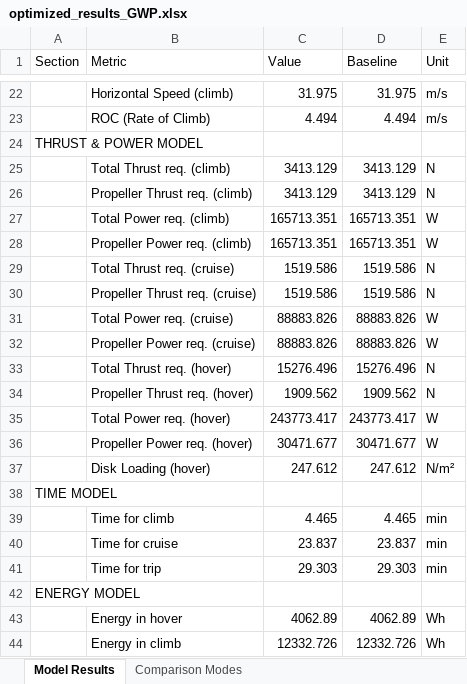
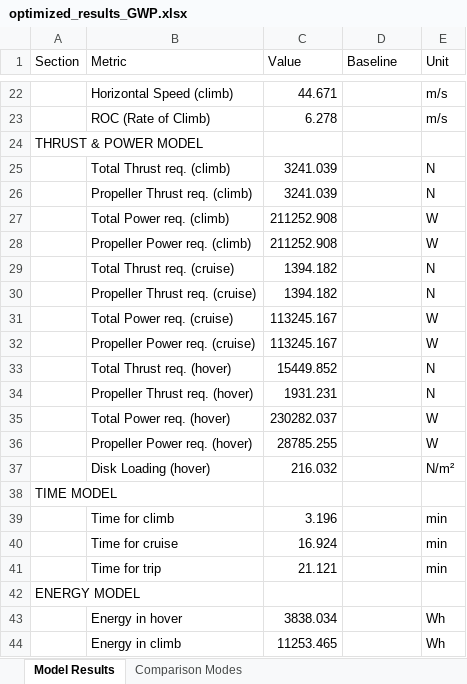
Before and after one commit to JohannesJanning/openmdao-evtol-tutorial, an Excel workbook: src/results/GWP/optimized_results_GWP.xlsx, sheet Model Results, drawn as a sheet; only a part is shown, gaps mark what is left out; values as stored, in another font and other column widths than the file's, no borders; the diff covers the shown part only; the diff names each change by its address in the sheet, - before the commit and + after, or states it on an @@ line.

```diff
--- a/src/results/GWP/optimized_results_GWP.xlsx (sheet Model Results)
+++ b/src/results/GWP/optimized_results_GWP.xlsx (sheet Model Results)
-C22 (Value): 31.975
+C22 (Value): 44.671
-D22 (Baseline): 31.975
+D22 (Baseline): (empty)
-C23 (Value): 4.494
+C23 (Value): 6.278
-D23 (Baseline): 4.494
+D23 (Baseline): (empty)
-C25:C26 (Value): 3413.129
+C25:C26 (Value): 3241.039
-D25:D26 (Baseline): 3413.129
+D25:D26 (Baseline): (empty)
-C27:C28 (Value): 165713.351
+C27:C28 (Value): 211252.908
-D27:D28 (Baseline): 165713.351
+D27:D28 (Baseline): (empty)
-C29:C30 (Value): 1519.586
+C29:C30 (Value): 1394.182
-D29:D30 (Baseline): 1519.586
+D29:D30 (Baseline): (empty)
-C31:C32 (Value): 88883.826
+C31:C32 (Value): 113245.167
-D31:D32 (Baseline): 88883.826
+D31:D32 (Baseline): (empty)
-C33 (Value): 15276.496
+C33 (Value): 15449.852
-D33 (Baseline): 15276.496
+D33 (Baseline): (empty)
-C34 (Value): 1909.562
+C34 (Value): 1931.231
-D34 (Baseline): 1909.562
+D34 (Baseline): (empty)
-C35 (Value): 243773.417
+C35 (Value): 230282.037
-D35 (Baseline): 243773.417
+D35 (Baseline): (empty)
-C36 (Value): 30471.677
+C36 (Value): 28785.255
-D36 (Baseline): 30471.677
+D36 (Baseline): (empty)
-C37 (Value): 247.612
+C37 (Value): 216.032
-D37 (Baseline): 247.612
+D37 (Baseline): (empty)
-C39 (Value): 4.465
+C39 (Value): 3.196
-D39 (Baseline): 4.465
+D39 (Baseline): (empty)
-C40 (Value): 23.837
+C40 (Value): 16.924
-D40 (Baseline): 23.837
+D40 (Baseline): (empty)
-C41 (Value): 29.303
+C41 (Value): 21.121
-D41 (Baseline): 29.303
+D41 (Baseline): (empty)
-C43 (Value): 4062.89
+C43 (Value): 3838.034
-D43 (Baseline): 4062.89
+D43 (Baseline): (empty)
-C44 (Value): 12332.726
+C44 (Value): 11253.465
-D44 (Baseline): 12332.726
+D44 (Baseline): (empty)
```
Also changed, not shown: 166 edited cells elsewhere in this sheet, sheet Comparison Modes, 3 other files.
